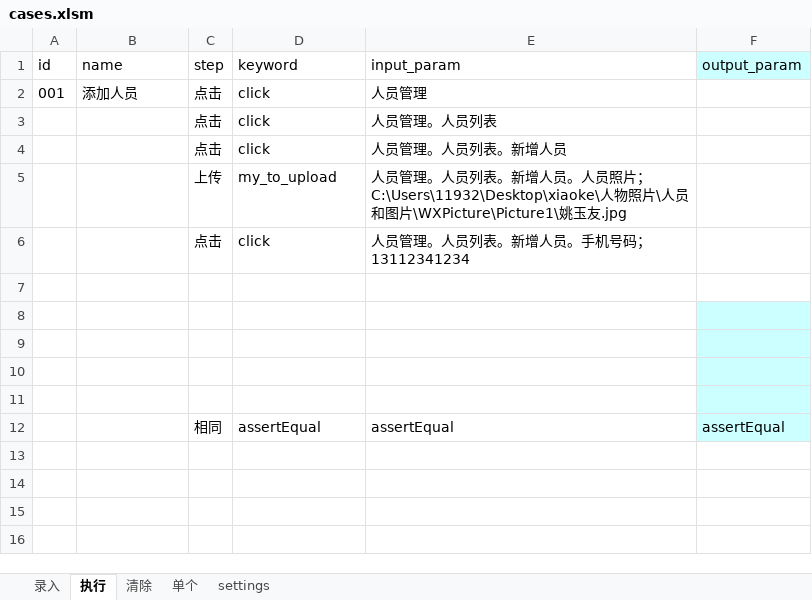
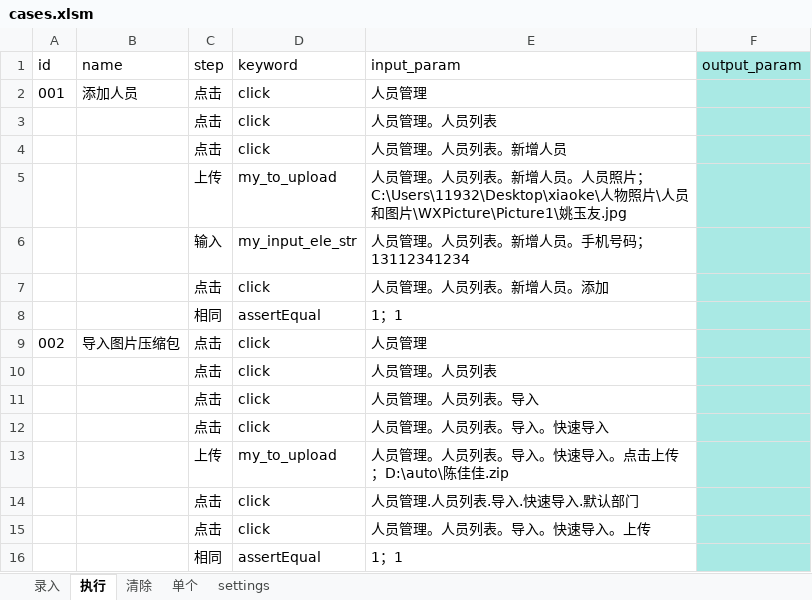
Before and after one commit to xiaokesama/hqyz-cloud-attendance-test, an Excel workbook: datas/cases.xlsm, sheet 执行, drawn as a sheet; values as stored, in another font and other column widths than the file's, no borders; removed rows and columns are numbered as before the commit, all else as after; the diff names each change by its address in the sheet, - before the commit and + after, or states it on an @@ line.

```diff
--- a/datas/cases.xlsm (sheet 执行)
+++ b/datas/cases.xlsm (sheet 执行)
-F1 fill: #CCFFFF
+F1 fill: #A9E9E4
-F2:F5 fill: none
+F2:F5 fill: #A9E9E4
+row 6:  |  | 输入 | my_input_ele_str | 人员管理。人员列表。新增人员。手机号码；13112341234
-E7 (input_param): 人员管理。人员列表。新增人员。手机号码；13112341234
+E7 (input_param): 人员管理。人员列表。新增人员。添加
-F7:F8 fill: none
+F7:F8 fill: #A9E9E4
-row 8: (empty)
+row 8:  |  | 相同 | assertEqual | 1；1
-row 9: (empty)
+row 9: 002 | 导入图片压缩包 | 点击 | click | 人员管理
-F9:F12 fill: #CCFFFF
+F9:F12 fill: #A9E9E4
-row 10: (empty)
+row 10:  |  | 点击 | click | 人员管理。人员列表
-row 11: (empty)
+row 11:  |  | 点击 | click | 人员管理。人员列表。导入
-row 12: (empty)
+row 12:  |  | 点击 | click | 人员管理。人员列表。导入。快速导入
-row 12:  |  | 相同 | assertEqual | assertEqual | assertEqual
+row 13:  |  | 上传 | my_to_upload | 人员管理。人员列表。导入。快速导入。点击上传；D:\auto\陈佳佳.zip
+row 14:  |  | 点击 | click | 人员管理.人员列表.导入.快速导入.默认部门
+row 15:  |  | 点击 | click | 人员管理。人员列表。导入。快速导入。上传
+row 16:  |  | 相同 | assertEqual | 1；1
```
Also changed, not shown: 30 other files.
